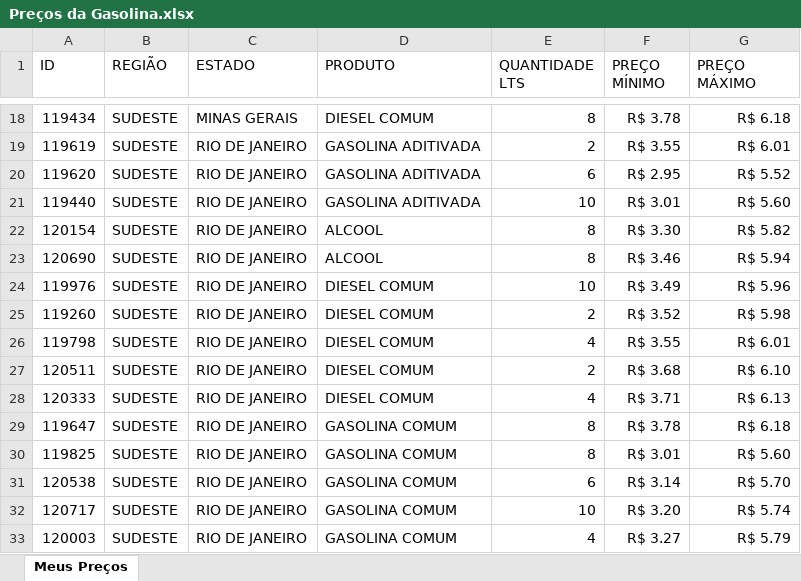
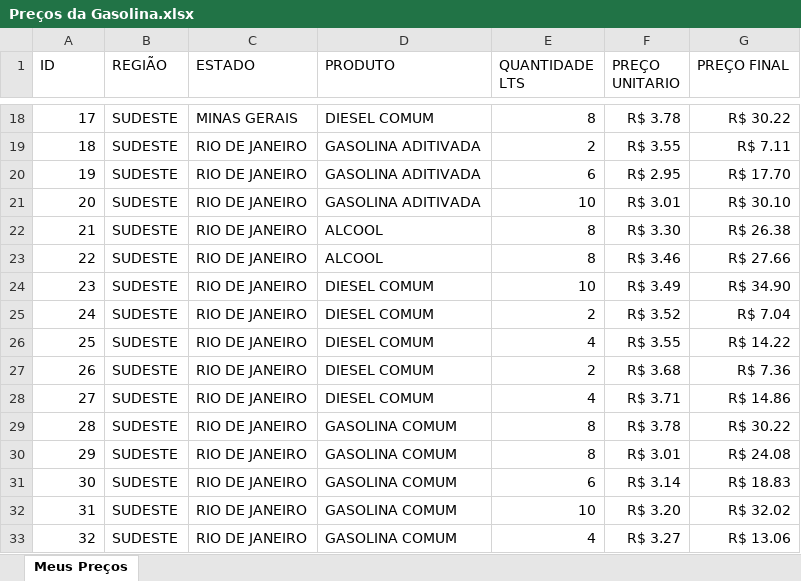
Before and after one commit to AlanDiekGuimaraes/Segundo_Semestre_Ciencia_de_Dados, an Excel workbook: Projeto_Integrador/Dashboard Simples com EXCEL/Preços da Gasolina.xlsx, sheet Meus Preços, drawn as a sheet; only a part is shown, gaps mark what is left out; values as stored, in another font and other column widths than the file's, no borders; table styles not drawn; the diff covers the shown part only; the diff names each change by its address in the sheet, - before the commit and + after, or states it on an @@ line.

```diff
--- a/Projeto_Integrador/Dashboard Simples com EXCEL/Preços da Gasolina.xlsx (sheet Meus Preços)
+++ b/Projeto_Integrador/Dashboard Simples com EXCEL/Preços da Gasolina.xlsx (sheet Meus Preços)
-F1: PREÇO MÍNIMO
+F1: PREÇO UNITARIO
-G1: PREÇO MÁXIMO
+G1: PREÇO FINAL
-A18 (ID): 119434
+A18 (ID): 17
-G18 (PREÇO FINAL): R$ 6.18
+G18 (PREÇO FINAL): R$ 30.22
-A19 (ID): 119619
+A19 (ID): 18
-G19 (PREÇO FINAL): R$ 6.01
+G19 (PREÇO FINAL): R$ 7.11
-A20 (ID): 119620
+A20 (ID): 19
-G20 (PREÇO FINAL): R$ 5.52
+G20 (PREÇO FINAL): R$ 17.70
-A21 (ID): 119440
+A21 (ID): 20
-G21 (PREÇO FINAL): R$ 5.60
+G21 (PREÇO FINAL): R$ 30.10
-A22 (ID): 120154
+A22 (ID): 21
-G22 (PREÇO FINAL): R$ 5.82
+G22 (PREÇO FINAL): R$ 26.38
-A23 (ID): 120690
+A23 (ID): 22
-G23 (PREÇO FINAL): R$ 5.94
+G23 (PREÇO FINAL): R$ 27.66
-A24 (ID): 119976
+A24 (ID): 23
-G24 (PREÇO FINAL): R$ 5.96
+G24 (PREÇO FINAL): R$ 34.90
-A25 (ID): 119260
+A25 (ID): 24
-G25 (PREÇO FINAL): R$ 5.98
+G25 (PREÇO FINAL): R$ 7.04
-A26 (ID): 119798
+A26 (ID): 25
-G26 (PREÇO FINAL): R$ 6.01
+G26 (PREÇO FINAL): R$ 14.22
-A27 (ID): 120511
+A27 (ID): 26
-G27 (PREÇO FINAL): R$ 6.10
+G27 (PREÇO FINAL): R$ 7.36
-A28 (ID): 120333
+A28 (ID): 27
-G28 (PREÇO FINAL): R$ 6.13
+G28 (PREÇO FINAL): R$ 14.86
-A29 (ID): 119647
+A29 (ID): 28
-G29 (PREÇO FINAL): R$ 6.18
+G29 (PREÇO FINAL): R$ 30.22
-A30 (ID): 119825
+A30 (ID): 29
-G30 (PREÇO FINAL): R$ 5.60
+G30 (PREÇO FINAL): R$ 24.08
-A31 (ID): 120538
+A31 (ID): 30
-G31 (PREÇO FINAL): R$ 5.70
+G31 (PREÇO FINAL): R$ 18.83
-A32 (ID): 120717
+A32 (ID): 31
-G32 (PREÇO FINAL): R$ 5.74
+G32 (PREÇO FINAL): R$ 32.02
-A33 (ID): 120003
+A33 (ID): 32
-G33 (PREÇO FINAL): R$ 5.79
+G33 (PREÇO FINAL): R$ 13.06
```
Also changed, not shown: 1 added row and 86 edited cells elsewhere in this sheet, Projeto_Integrador/Dashboard Simples com EXCEL/Vendas.xlsx, 3 other files.
